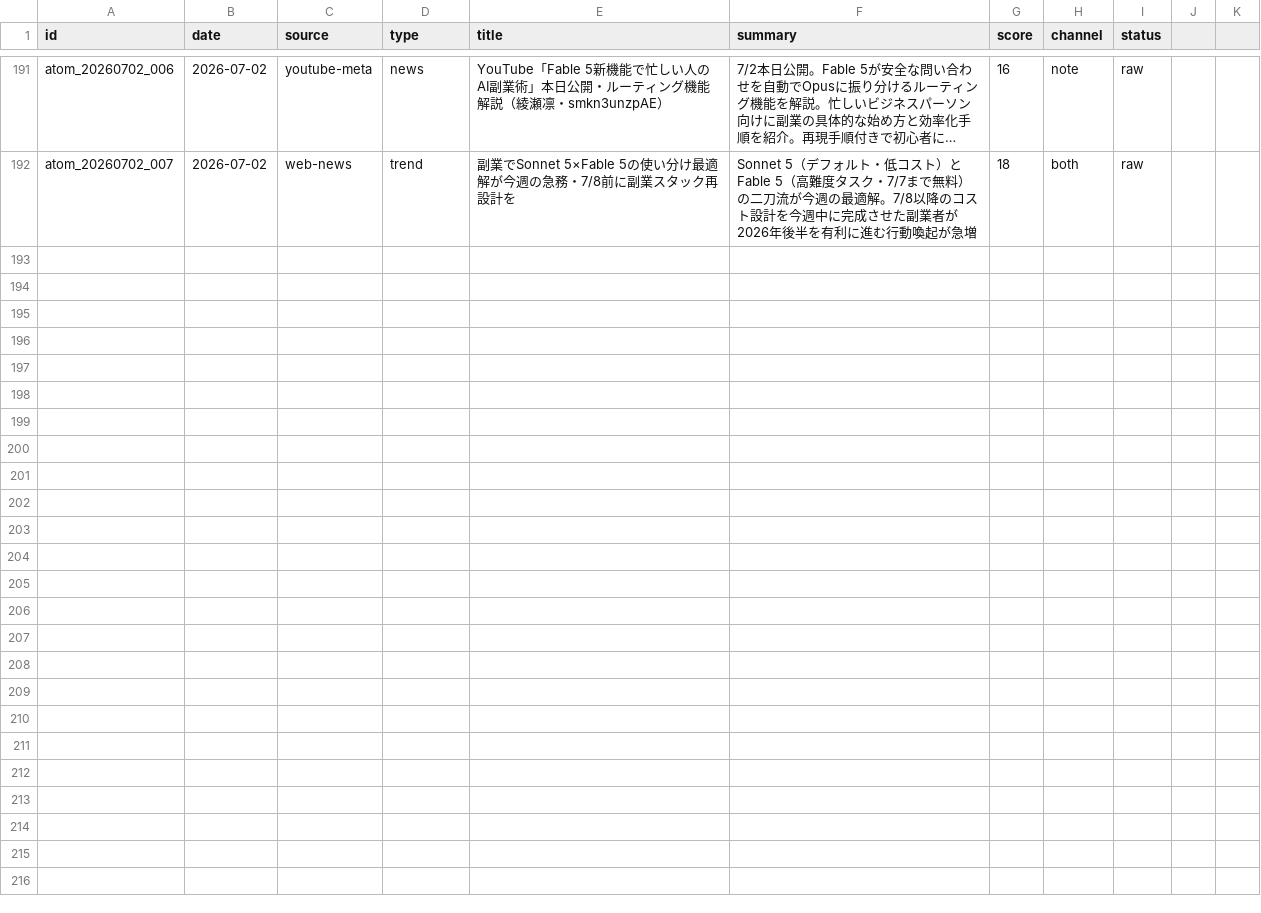
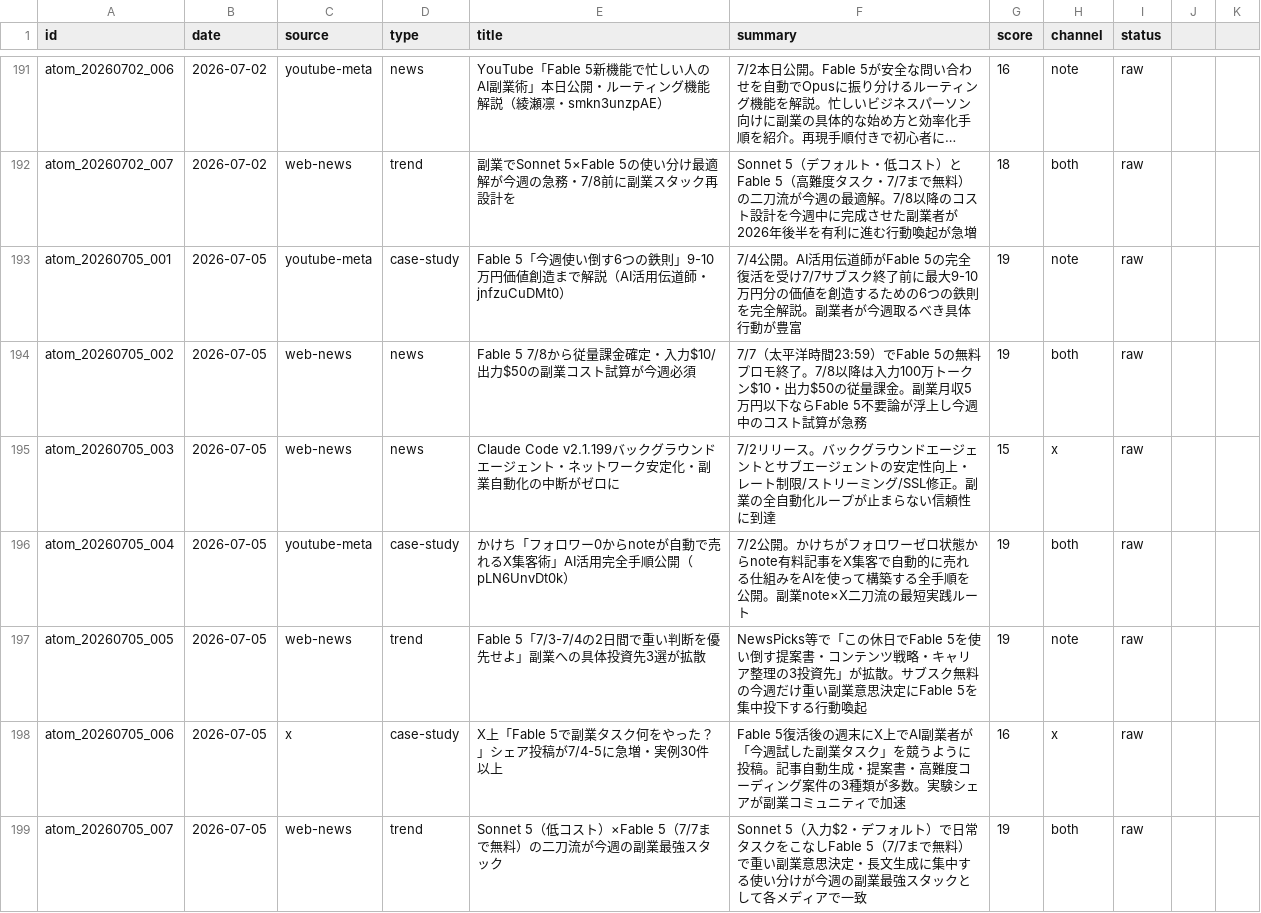
Before and after one commit to arfiria/content-loop, a CSV file: data/content-atoms.csv, drawn as a sheet; only a part is shown, gaps mark what is left out; long unchanged cells end in …; the diff names each change by its address in the sheet, - before the commit and + after, or states it on an @@ line.

Commit message:
auto: Layer1+2 2026-07-05
- content-atoms.csv: 7件追記（atom_20260705_001〜007）
- content-pipeline.csv: 8件追記（content_20260705_001〜008）
- proposals/2026-07-05.md: 企画案3件+X企画案5件を新規作成

```diff
--- a/data/content-atoms.csv
+++ b/data/content-atoms.csv
+row 193: atom_20260705_001 | 2026-07-05 | youtube-meta | case-study | Fable 5「今週使い倒す6つの鉄則」9-10万円価値創造まで解説（AI活用伝道師・jnfzuCuDMt0） | 7/4公開。AI活用伝道師がFable 5の完全復活を受け7/7サブスク終了前に最大9-10万円分の価値を創造するための6つの鉄則を完全解説。副業者が今週取るべき具体行動が豊富 | 19 | note | raw
+row 194: atom_20260705_002 | 2026-07-05 | web-news | news | Fable 5 7/8から従量課金確定・入力$10/出力$50の副業コスト試算が今週必須 | 7/7（太平洋時間23:59）でFable 5の無料プロモ終了。7/8以降は入力100万トークン$10・出力$50の従量課金。副業月収5万円以下ならFable 5不要論が浮上し今週中のコスト試算が急務 | 19 | both | raw
+row 195: atom_20260705_003 | 2026-07-05 | web-news | news | Claude Code v2.1.199バックグラウンドエージェント・ネットワーク安定化・副業自動化の中断がゼロに | 7/2リリース。バックグラウンドエージェントとサブエージェントの安定性向上・レート制限/ストリーミング/SSL修正。副業の全自動化ループが止まらない信頼性に到達 | 15 | x | raw
+row 196: atom_20260705_004 | 2026-07-05 | youtube-meta | case-study | かけち「フォロワー0からnoteが自動で売れるX集客術」AI活用完全手順公開（pLN6UnvDt0k） | 7/2公開。かけちがフォロワーゼロ状態からnote有料記事をX集客で自動的に売れる仕組みをAIを使って構築する全手順を公開。副業note×X二刀流の最短実践ルート | 19 | both | raw
+row 197: atom_20260705_005 | 2026-07-05 | web-news | trend | Fable 5「7/3-7/4の2日間で重い判断を優先せよ」副業への具体投資先3選が拡散 | NewsPicks等で「この休日でFable 5を使い倒す提案書・コンテンツ戦略・キャリア整理の3投資先」が拡散。サブスク無料の今週だけ重い副業意思決定にFable 5を集中投下する行動喚起 | 19 | note | raw
+row 198: atom_20260705_006 | 2026-07-05 | x | case-study | X上「Fable 5で副業タスク何をやった？」シェア投稿が7/4-5に急増・実例30件以上 | Fable 5復活後の週末にX上でAI副業者が「今週試した副業タスク」を競うように投稿。記事自動生成・提案書・高難度コーディング案件の3種類が多数。実験シェアが副業コミュニティで加速 | 16 | x | raw
+row 199: atom_20260705_007 | 2026-07-05 | web-news | trend | Sonnet 5（低コスト）×Fable 5（7/7まで無料）の二刀流が今週の副業最強スタック | Sonnet 5（入力$2・デフォルト）で日常タスクをこなしFable 5（7/7まで無料）で重い副業意思決定・長文生成に集中する使い分けが今週の副業最強スタックとして各メディアで一致 | 19 | both | raw
```
Also changed, not shown: data/content-pipeline.csv, 1 other file.
